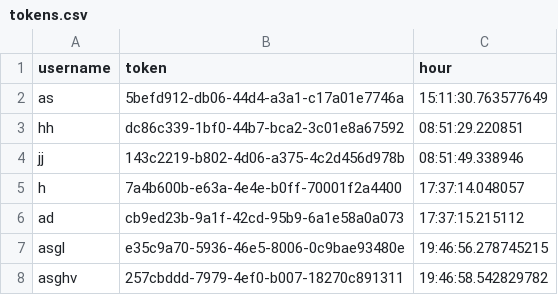
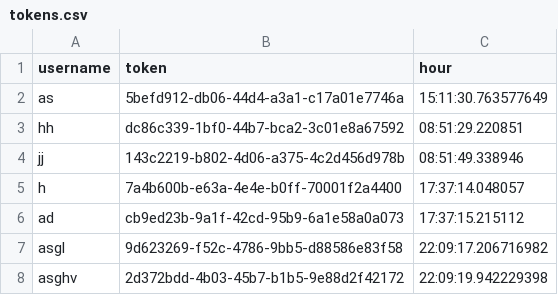
Before and after one commit to joaossousa12/feup-cpd, a CSV file: assign2/src/serverTokens/tokens.csv, drawn as a sheet.

```diff
--- a/assign2/src/serverTokens/tokens.csv
+++ b/assign2/src/serverTokens/tokens.csv
@@ -6,3 +6,3 @@ h,7a4b600b-e63a-4e4e-b0ff-70001f2a4400,17:37:14.048057
 ad,cb9ed23b-9a1f-42cd-95b9-6a1e58a0a073,17:37:15.215112
-asgl,e35c9a70-5936-46e5-8006-0c9bae93480e,19:46:56.278745215
-asghv,257cbddd-7979-4ef0-b007-18270c891311,19:46:58.542829782
+asgl,9d623269-f52c-4786-9bb5-d88586e83f58,22:09:17.206716982
+asghv,2d372bdd-4b03-45b7-b1b5-9e88d2f42172,22:09:19.942229398
```
Also changed, not shown: assign2/src/database.csv, 4 other files.
